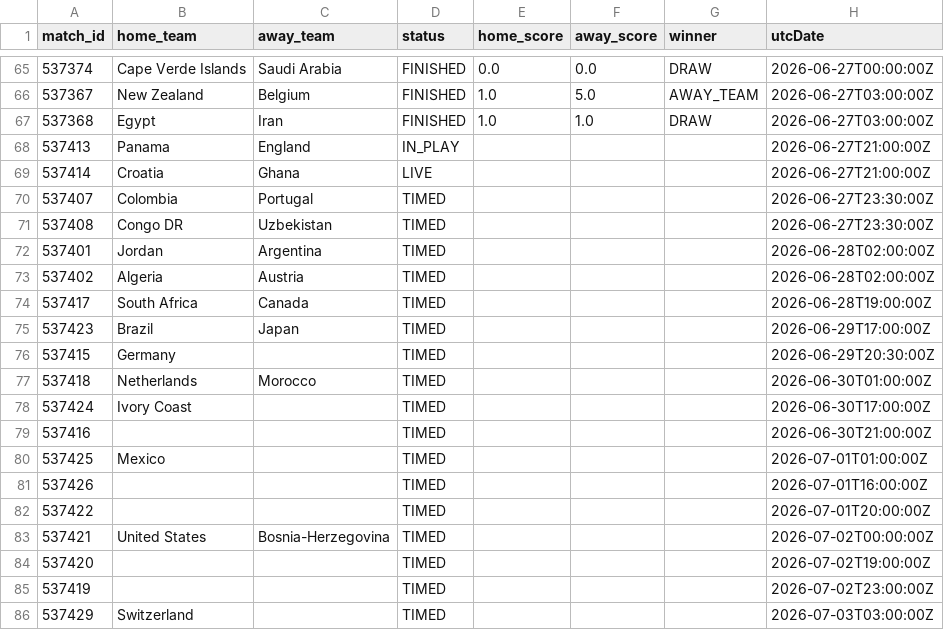
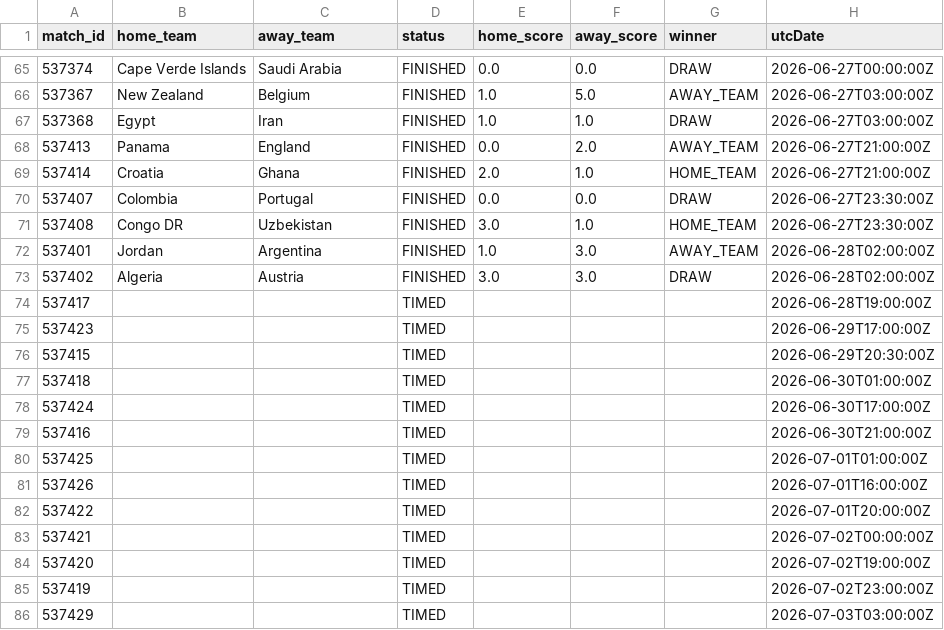
Before and after one commit to michaelsimmo11/WorldCupSweepstake, a CSV file: data/matches_2026.csv, drawn as a sheet; only a part is shown, gaps mark what is left out; the diff covers the shown part only.

```diff
--- a/data/matches_2026.csv
+++ b/data/matches_2026.csv
@@ -67,20 +67,20 @@ match_id,home_team,away_team,status,home_score,away_score,winner,utcDate
 537368,Egypt,Iran,FINISHED,1.0,1.0,DRAW,2026-06-27T03:00:00Z
-537413,Panama,England,IN_PLAY,,,,2026-06-27T21:00:00Z
-537414,Croatia,Ghana,LIVE,,,,2026-06-27T21:00:00Z
-537407,Colombia,Portugal,TIMED,,,,2026-06-27T23:30:00Z
-537408,Congo DR,Uzbekistan,TIMED,,,,2026-06-27T23:30:00Z
-537401,Jordan,Argentina,TIMED,,,,2026-06-28T02:00:00Z
-537402,Algeria,Austria,TIMED,,,,2026-06-28T02:00:00Z
-537417,South Africa,Canada,TIMED,,,,2026-06-28T19:00:00Z
-537423,Brazil,Japan,TIMED,,,,2026-06-29T17:00:00Z
-537415,Germany,,TIMED,,,,2026-06-29T20:30:00Z
-537418,Netherlands,Morocco,TIMED,,,,2026-06-30T01:00:00Z
-537424,Ivory Coast,,TIMED,,,,2026-06-30T17:00:00Z
+537413,Panama,England,FINISHED,0.0,2.0,AWAY_TEAM,2026-06-27T21:00:00Z
+537414,Croatia,Ghana,FINISHED,2.0,1.0,HOME_TEAM,2026-06-27T21:00:00Z
+537407,Colombia,Portugal,FINISHED,0.0,0.0,DRAW,2026-06-27T23:30:00Z
+537408,Congo DR,Uzbekistan,FINISHED,3.0,1.0,HOME_TEAM,2026-06-27T23:30:00Z
+537401,Jordan,Argentina,FINISHED,1.0,3.0,AWAY_TEAM,2026-06-28T02:00:00Z
+537402,Algeria,Austria,FINISHED,3.0,3.0,DRAW,2026-06-28T02:00:00Z
+537417,,,TIMED,,,,2026-06-28T19:00:00Z
+537423,,,TIMED,,,,2026-06-29T17:00:00Z
+537415,,,TIMED,,,,2026-06-29T20:30:00Z
+537418,,,TIMED,,,,2026-06-30T01:00:00Z
+537424,,,TIMED,,,,2026-06-30T17:00:00Z
 537416,,,TIMED,,,,2026-06-30T21:00:00Z
-537425,Mexico,,TIMED,,,,2026-07-01T01:00:00Z
+537425,,,TIMED,,,,2026-07-01T01:00:00Z
 537426,,,TIMED,,,,2026-07-01T16:00:00Z
 537422,,,TIMED,,,,2026-07-01T20:00:00Z
-537421,United States,Bosnia-Herzegovina,TIMED,,,,2026-07-02T00:00:00Z
+537421,,,TIMED,,,,2026-07-02T00:00:00Z
 537420,,,TIMED,,,,2026-07-02T19:00:00Z
 537419,,,TIMED,,,,2026-07-02T23:00:00Z
-537429,Switzerland,,TIMED,,,,2026-07-03T03:00:00Z
+537429,,,TIMED,,,,2026-07-03T03:00:00Z
```
Also changed, not shown: 2 edited cells elsewhere in this file, data/team_stats_2026.csv, 1 other file.
